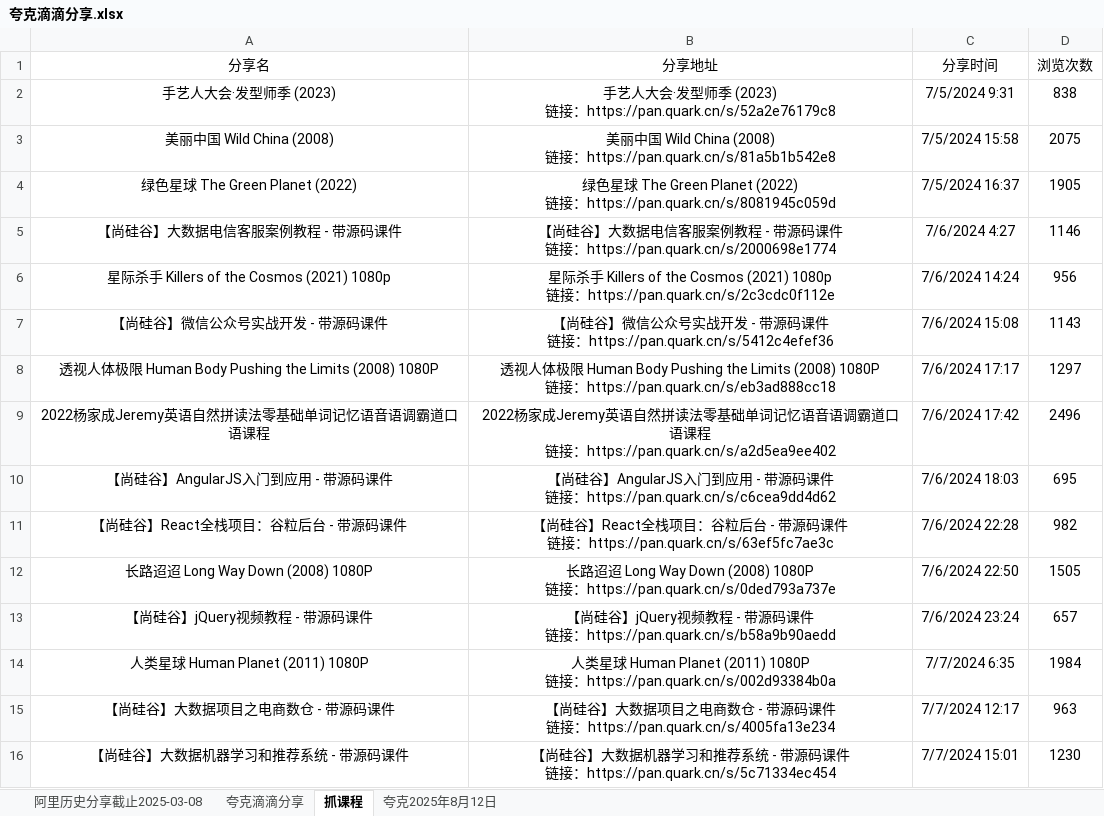
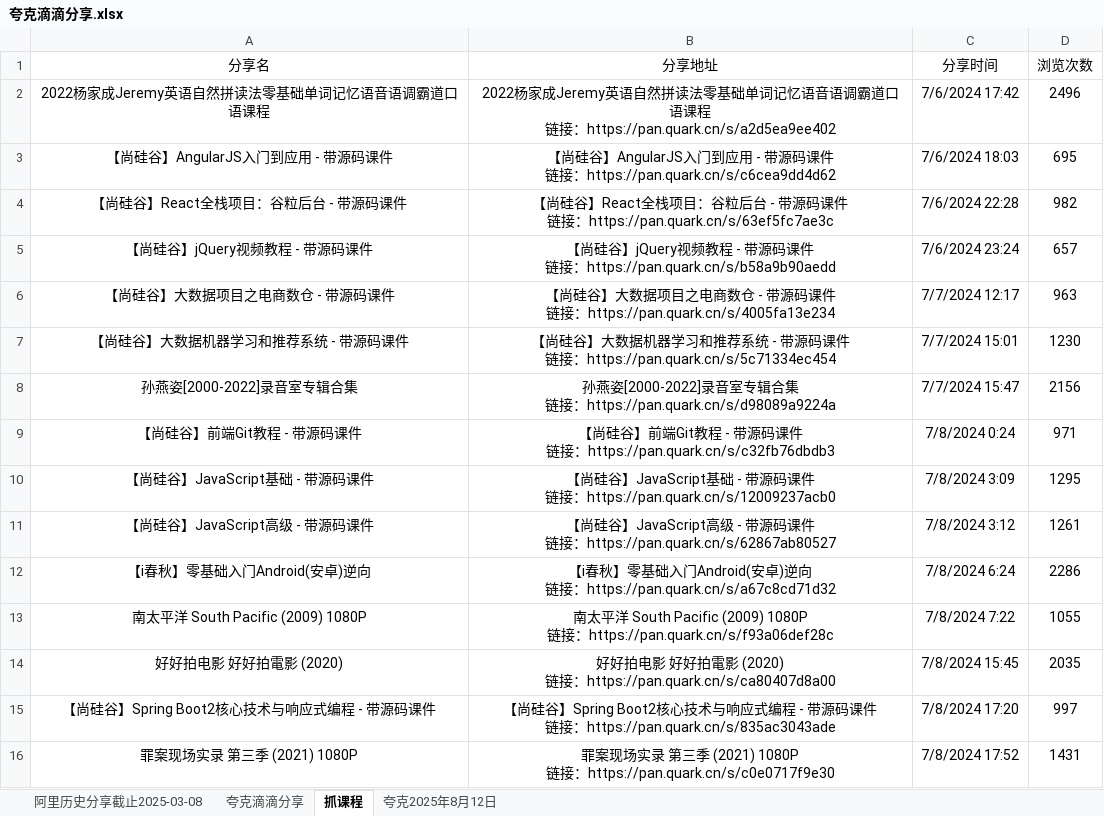
Before and after one commit to mitjavaz/memo, an Excel workbook: .ready/夸克滴滴分享.xlsx, sheet 抓课程, drawn as a sheet; only a part is shown; the shorter side is filled out with more unchanged rows; values as stored, in another font and other column widths than the file's, no borders; ↵ is a line break in a cell; the diff names each change by its address in the sheet, - before the commit and + after, or states it on an @@ line.

```diff
--- a/.ready/夸克滴滴分享.xlsx (sheet 抓课程)
+++ b/.ready/夸克滴滴分享.xlsx (sheet 抓课程)
-row 2: 手艺人大会·发型师季 (2023) | 手艺人大会·发型师季 (2023) ↵ 链接：https://pan.quark.cn/s/52a2e76179c8 | 7/5/2024 9:31 | 838
-row 3: 美丽中国 Wild China (2008) | 美丽中国 Wild China (2008) ↵ 链接：https://pan.quark.cn/s/81a5b1b542e8 | 7/5/2024 15:58 | 2075
-row 4: 绿色星球 The Green Planet (2022) | 绿色星球 The Green Planet (2022) ↵ 链接：https://pan.quark.cn/s/8081945c059d | 7/5/2024 16:37 | 1905
-row 5: 【尚硅谷】大数据电信客服案例教程 - 带源码课件 | 【尚硅谷】大数据电信客服案例教程 - 带源码课件 ↵ 链接：https://pan.quark.cn/s/2000698e1774 | 7/6/2024 4:27 | 1146
-row 6: 星际杀手 Killers of the Cosmos (2021) 1080p | 星际杀手 Killers of the Cosmos (2021) 1080p ↵ 链接：https://pan.quark.cn/s/2c3cdc0f112e | 7/6/2024 14:24 | 956
-row 7: 【尚硅谷】微信公众号实战开发 - 带源码课件 | 【尚硅谷】微信公众号实战开发 - 带源码课件 ↵ 链接：https://pan.quark.cn/s/5412c4efef36 | 7/6/2024 15:08 | 1143
-row 8: 透视人体极限 Human Body Pushing the Limits (2008) 1080P | 透视人体极限 Human Body Pushing the Limits (2008) 1080P ↵ 链接：https://pan.quark.cn/s/eb3ad888cc18 | 7/6/2024 17:17 | 1297
-row 12: 长路迢迢 Long Way Down (2008) 1080P | 长路迢迢 Long Way Down (2008) 1080P ↵ 链接：https://pan.quark.cn/s/0ded793a737e | 7/6/2024 22:50 | 1505
-row 14: 人类星球 Human Planet (2011) 1080P | 人类星球 Human Planet (2011) 1080P ↵ 链接：https://pan.quark.cn/s/002d93384b0a | 7/7/2024 6:35 | 1984
```
Also changed, not shown: sheet 夸克滴滴分享, sheet 阿里历史分享截止2025-03-08.
